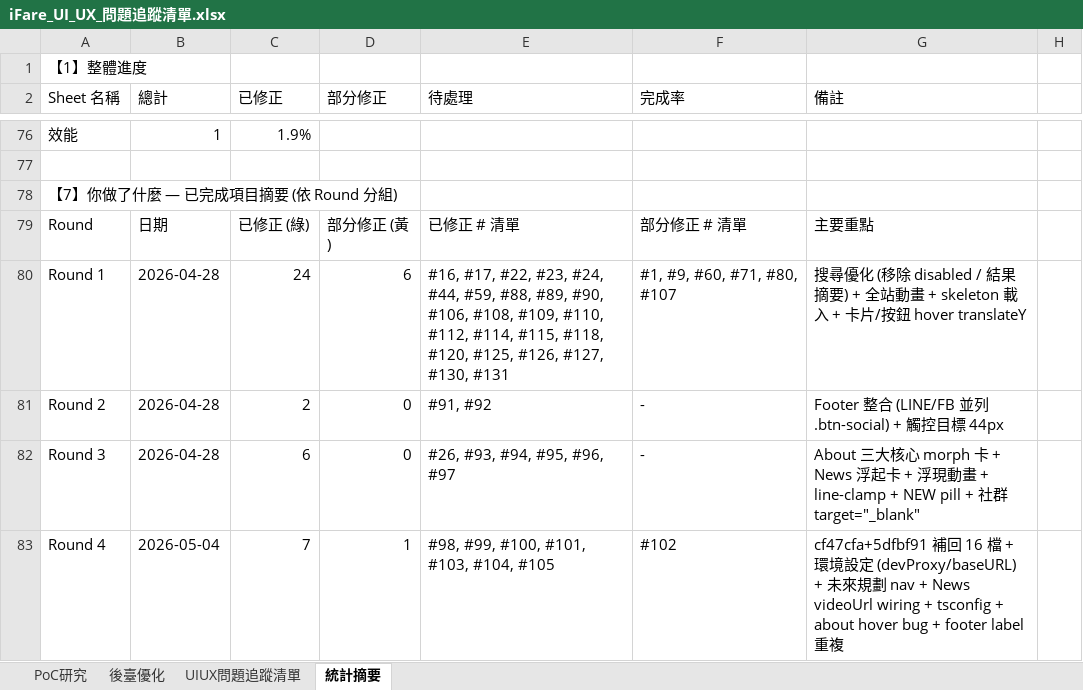
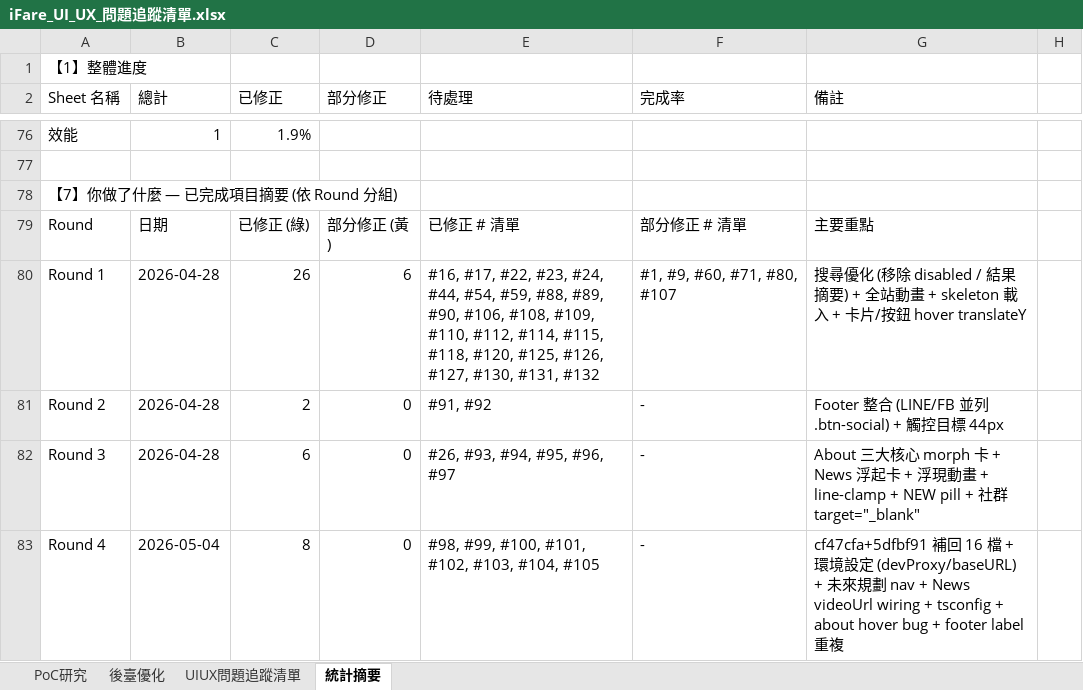
Before and after one commit to chainwinit-alt/ifare-website, an Excel workbook: docs/iFare_UI_UX_問題追蹤清單.xlsx, sheet 統計摘要, drawn as a sheet; only a part is shown, gaps mark what is left out; values as stored, in another font and other column widths than the file's, no cell formats; the diff covers the shown part only; the diff names each change by its address in the sheet, - before the commit and + after, or states it on an @@ line.

```diff
--- a/docs/iFare_UI_UX_問題追蹤清單.xlsx (sheet 統計摘要)
+++ b/docs/iFare_UI_UX_問題追蹤清單.xlsx (sheet 統計摘要)
-C80 (已修正): 24
+C80 (已修正): 26
-E80 (待處理): …#24, #44, #59, #88, #89, #90, #106, #108, #109, #110, #112, #114, #115, #118, #120, #125, #126, #127, #130, #131
+E80 (待處理): …#24, #44, #54, #59, #88, #89, #90, #106, #108, #109, #110, #112, #114, #115, #118, #120, #125, #126, #127, #130, #131, #132
-C83 (已修正): 7
+C83 (已修正): 8
-D83 (部分修正): 1
+D83 (部分修正): 0
-E83 (待處理): #98, #99, #100, #101, #103, #104, #105
+E83 (待處理): #98, #99, #100, #101, #102, #103, #104, #105
-F83 (完成率): #102
+F83 (完成率): -
```
Also changed, not shown: 2 added rows, 2 removed rows and 15 edited cells elsewhere in this sheet, sheet UIUX問題追蹤清單, sheet 後臺優化, cell formats, 1 other file.
